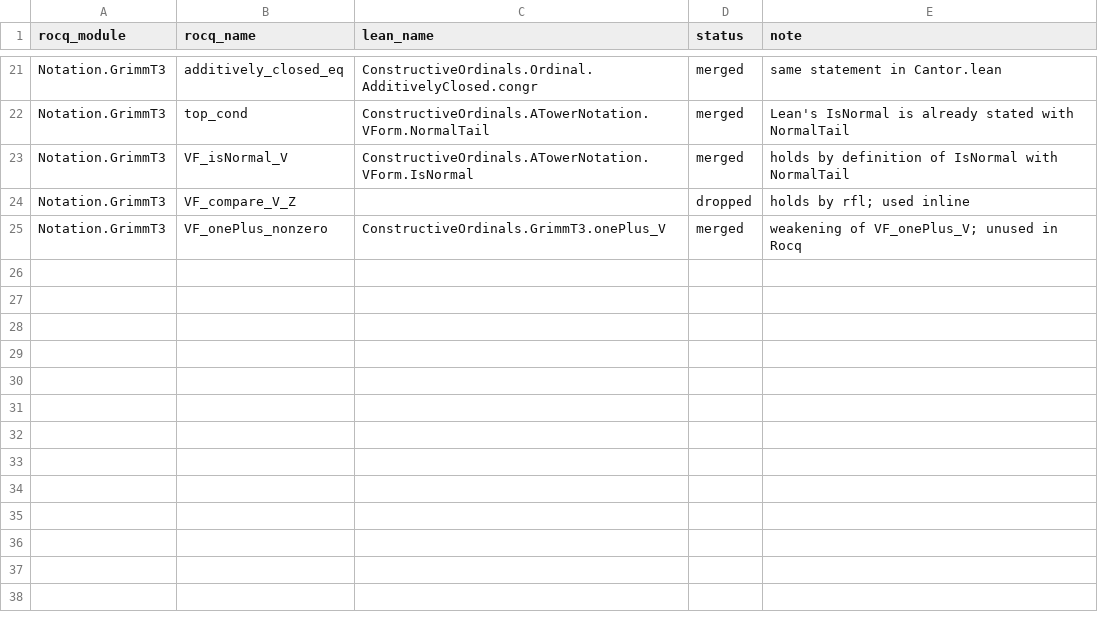
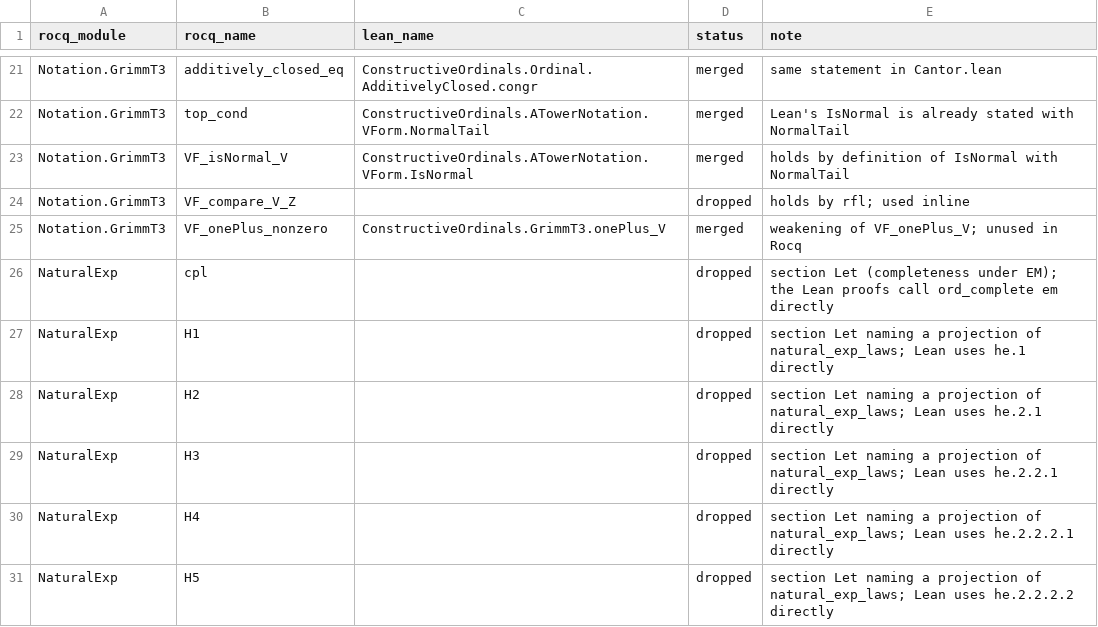
Before and after one commit to robdockins/ordinals, a CSV file: lean/scripts/port_overrides.csv, drawn as a sheet; only a part is shown, gaps mark what is left out; the diff names each change by its address in the sheet, - before the commit and + after, or states it on an @@ line.

```diff
--- a/lean/scripts/port_overrides.csv
+++ b/lean/scripts/port_overrides.csv
+row 26: NaturalExp | cpl |  | dropped | section Let (completeness under EM); the Lean proofs call ord_complete em directly
+row 27: NaturalExp | H1 |  | dropped | section Let naming a projection of natural_exp_laws; Lean uses he.1 directly
+row 28: NaturalExp | H2 |  | dropped | section Let naming a projection of natural_exp_laws; Lean uses he.2.1 directly
+row 29: NaturalExp | H3 |  | dropped | section Let naming a projection of natural_exp_laws; Lean uses he.2.2.1 directly
+row 30: NaturalExp | H4 |  | dropped | section Let naming a projection of natural_exp_laws; Lean uses he.2.2.2.1 directly
+row 31: NaturalExp | H5 |  | dropped | section Let naming a projection of natural_exp_laws; Lean uses he.2.2.2.2 directly
```
Also changed, not shown: lean/PORTING_MAP.csv, 7 other files.
